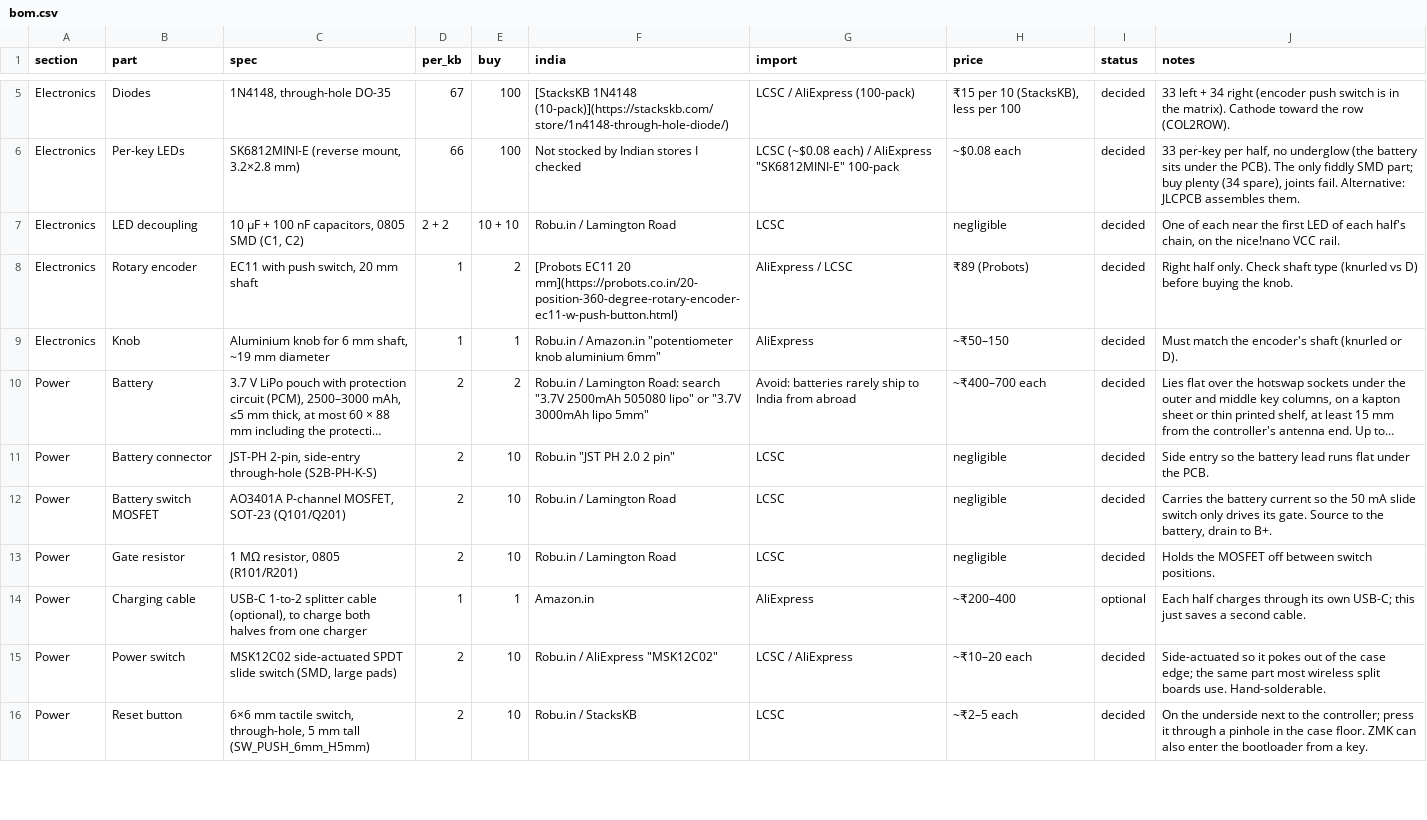
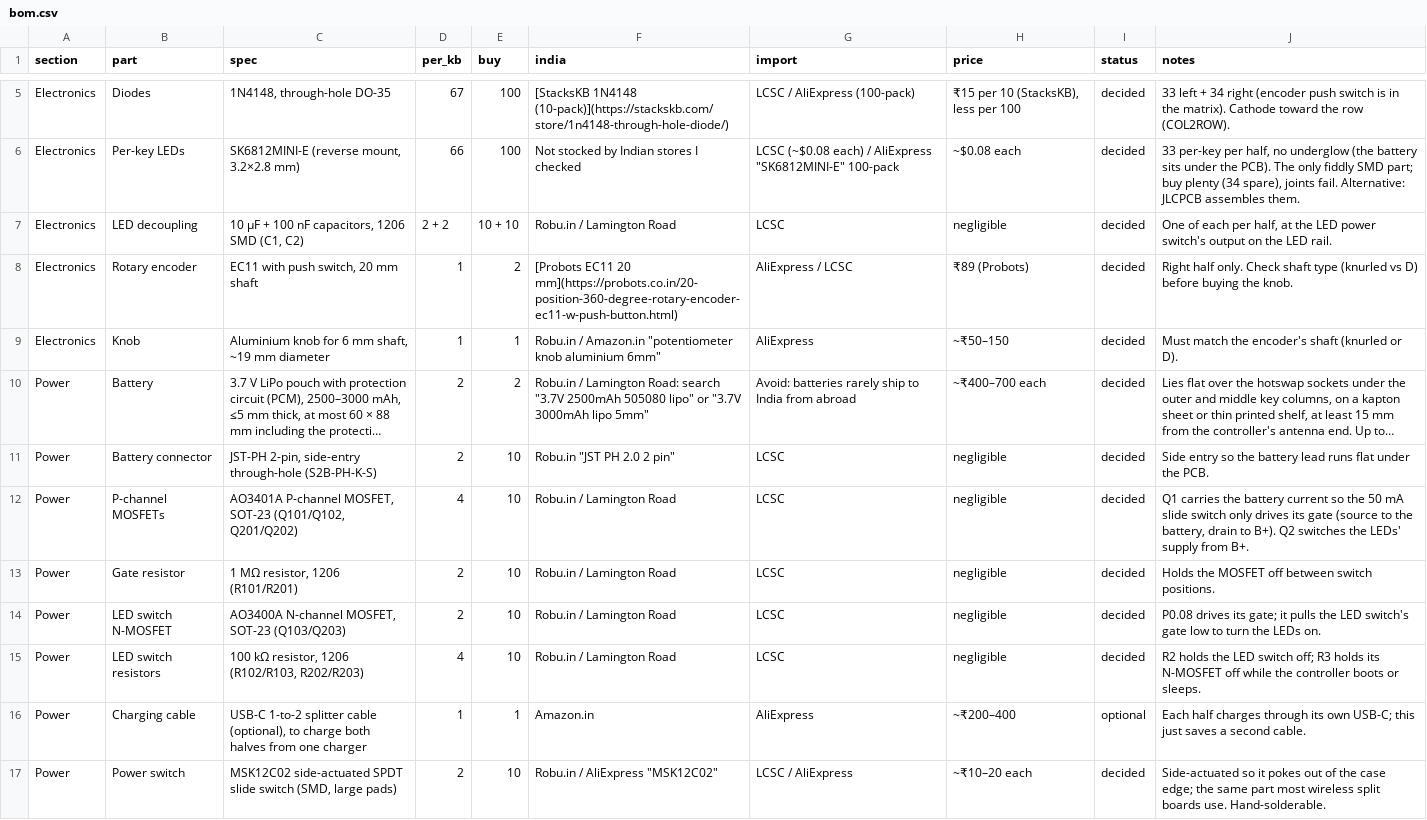
Before and after one commit to milindmadhukar/keygen, a CSV file: bom/bom.csv, drawn as a sheet; only a part is shown, gaps mark what is left out; the shorter side is filled out with more unchanged rows; long unchanged cells end in …; the diff names each change by its address in the sheet, - before the commit and + after, or states it on an @@ line.

Commit message:
Power the LEDs from the battery through a MOSFET switch
The SK6812MINI-E is rated for VDD 3.7-5.5 V, and the nice!nano's 3.3 V
VCC has no published current limit for 33 LEDs. The LED rail (LED_VDD)
now runs from B+ through an AO3401A P-MOSFET (Q2). An AO3400A N-MOSFET
(Q3) on P0.08 pulls Q2's gate low to turn the LEDs on; 100 kOhm
resistors hold Q2 off (R2, gate to source) and Q3 off while the
controller boots or sleeps (R3). The 10 uF + 100 nF capacitors move to
Q2's output. VCC (pad 16) is unused. The cell is inside the LEDs'
rating until it runs low, and they light only on USB power.

All resistors and capacitors are now 1206 hand-solder footprints. The
new parts sit on the back between each battery connector and the board
edge, clear of the mounting holes, the antenna end and the top-edge
slot. They were added to the routed board, which was rerouted locally
with finish_route.py and smooth_route.py; the artwork was redrawn.

Firmware: ZMK's ext-power now drives P0.08 (and still P0.13, which only
switches the unused VCC). All three UF2 builds pass.

DRC with schematic parity: 0 errors, 0 unconnected, 0 parity; 14
silkscreen warnings. check_datasheets.py: 100 pass, 8 warn, 0 fail.

```diff
--- a/bom/bom.csv
+++ b/bom/bom.csv
-C7 (spec): 10 µF + 100 nF capacitors, 0805 SMD (C1, C2)
+C7 (spec): 10 µF + 100 nF capacitors, 1206 SMD (C1, C2)
-J7 (notes): …of each near the first LED of each half's chain, on the nice!nano VCC rail.
+J7 (notes): …of each per half, at the LED power switch's output on the LED rail.
-B12 (part): Battery switch MOSFET
+B12 (part): P-channel MOSFETs
-C12 (spec): …MOSFET, SOT-23 (Q101/Q201)
+C12 (spec): …MOSFET, SOT-23 (Q101/Q102, Q201/Q202)
-D12 (per_kb): 2
+D12 (per_kb): 4
-J12 (notes): Carries the battery current so the 50 mA slide switch only drives its gate. Source to the battery, drain to B+.
+J12 (notes): Q1 carries the battery current so the 50 mA slide switch only drives its gate (source to the battery, drain to B+). Q2 switches the LEDs' supply from B+.
-C13 (spec): 1 MΩ resistor, 0805 (R101/R201)
+C13 (spec): 1 MΩ resistor, 1206 (R101/R201)
+row 14: Power | LED switch N-MOSFET | AO3400A N-channel MOSFET, SOT-23 (Q103/Q203) | 2 | 10 | Robu.in / Lamington Road | LCSC | negligible | decided | P0.08 drives its gate; it pulls the LED switch's gate low to turn the LEDs on.
+row 15: Power | LED switch resistors | 100 kΩ resistor, 1206 (R102/R103, R202/R203) | 4 | 10 | Robu.in / Lamington Road | LCSC | negligible | decided | R2 holds the LED switch off; R3 holds its N-MOSFET off while the controller boots or sleeps.
```
Also changed, not shown: fab/BOM-assembly-left.csv, fab/BOM-assembly-right.csv, 21 other files.
